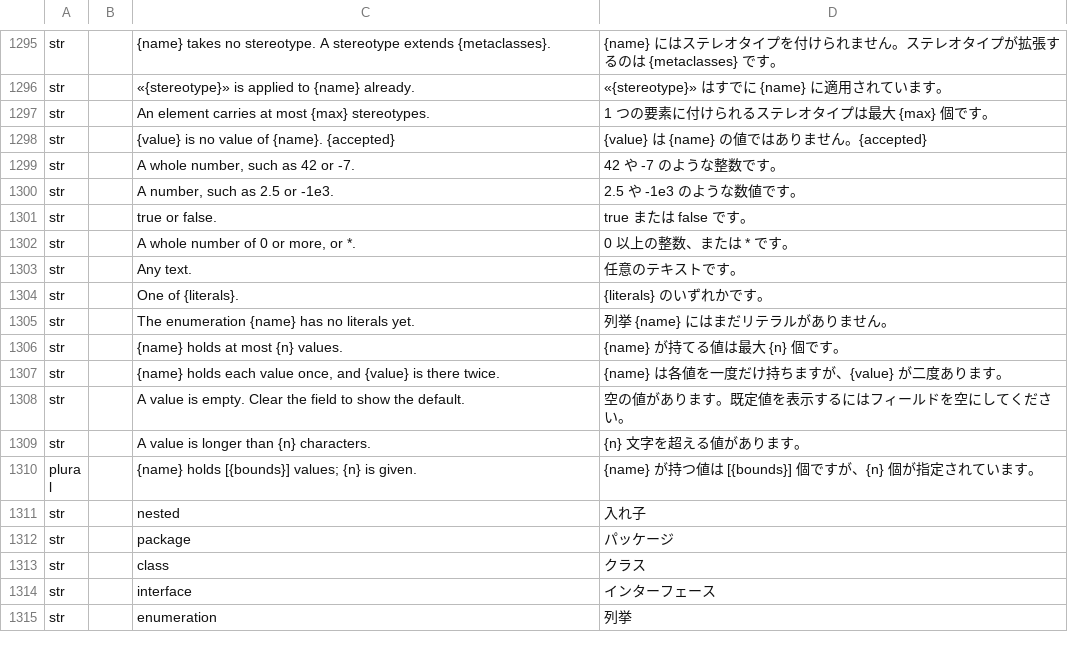
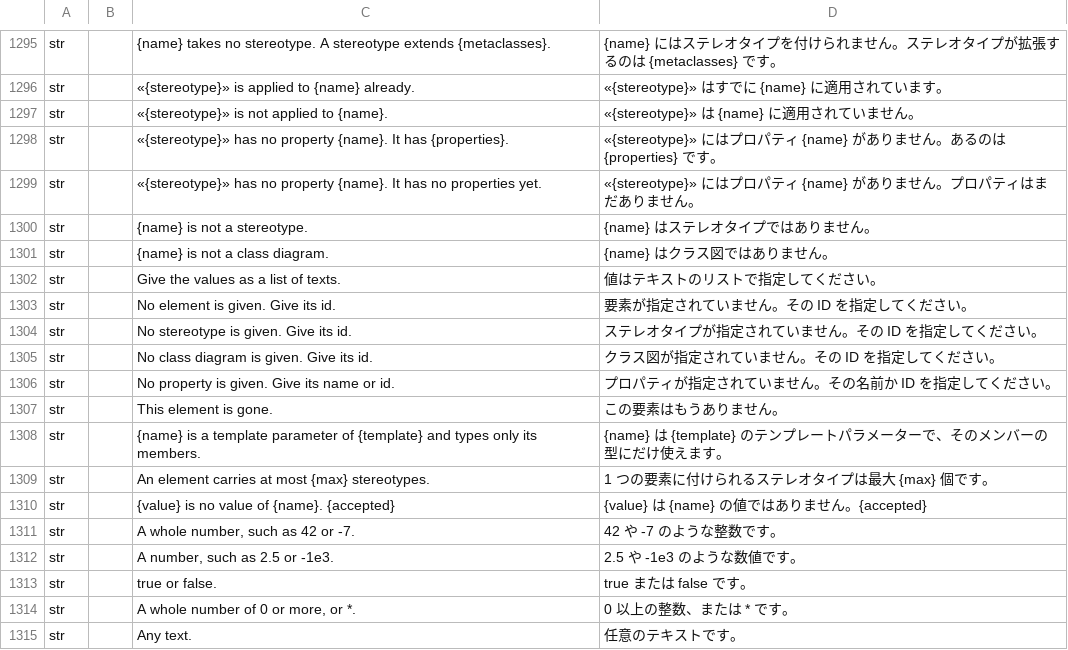
Before and after one commit to software-vision-ai/archforge, a TSV file: crates/ui-egui/src/i18n/ja.tsv, drawn as a sheet; only a part is shown, gaps mark what is left out; the shorter side is filled out with more unchanged rows; the diff names each change by its address in the sheet, - before the commit and + after, or states it on an @@ line.

```diff
--- a/crates/ui-egui/src/i18n/ja.tsv
+++ b/crates/ui-egui/src/i18n/ja.tsv
+row 1297: str |  | «{stereotype}» is not applied to {name}. | «{stereotype}» は {name} に適用されていません。
+row 1298: str |  | «{stereotype}» has no property {name}. It has {properties}. | «{stereotype}» にはプロパティ {name} がありません。あるのは {properties} です。
+row 1299: str |  | «{stereotype}» has no property {name}. It has no properties yet. | «{stereotype}» にはプロパティ {name} がありません。プロパティはまだありません。
+row 1300: str |  | {name} is not a stereotype. | {name} はステレオタイプではありません。
+row 1301: str |  | {name} is not a class diagram. | {name} はクラス図ではありません。
+row 1302: str |  | Give the values as a list of texts. | 値はテキストのリストで指定してください。
+row 1303: str |  | No element is given. Give its id. | 要素が指定されていません。その ID を指定してください。
+row 1304: str |  | No stereotype is given. Give its id. | ステレオタイプが指定されていません。その ID を指定してください。
+row 1305: str |  | No class diagram is given. Give its id. | クラス図が指定されていません。その ID を指定してください。
+row 1306: str |  | No property is given. Give its name or id. | プロパティが指定されていません。その名前か ID を指定してください。
+row 1307: str |  | This element is gone. | この要素はもうありません。
+row 1308: str |  | {name} is a template parameter of {template} and types only its members. | {name} は {template} のテンプレートパラメーターで、そのメンバーの型にだけ使えます。
```
Also changed, not shown: crates/ui-egui/src/i18n/de.tsv, crates/ui-egui/src/i18n/es.tsv, 13 other files.
